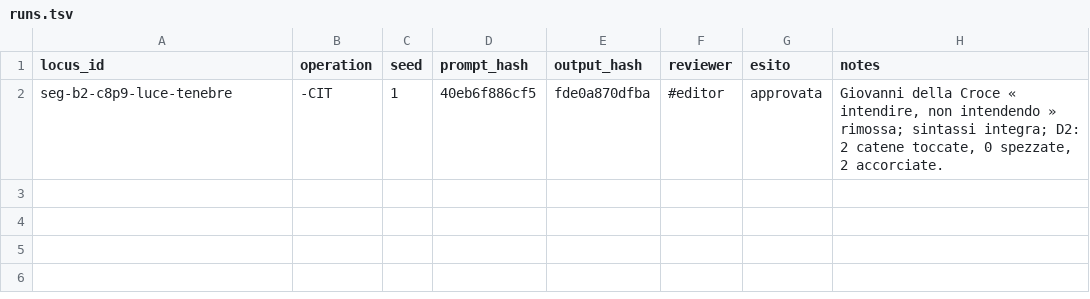
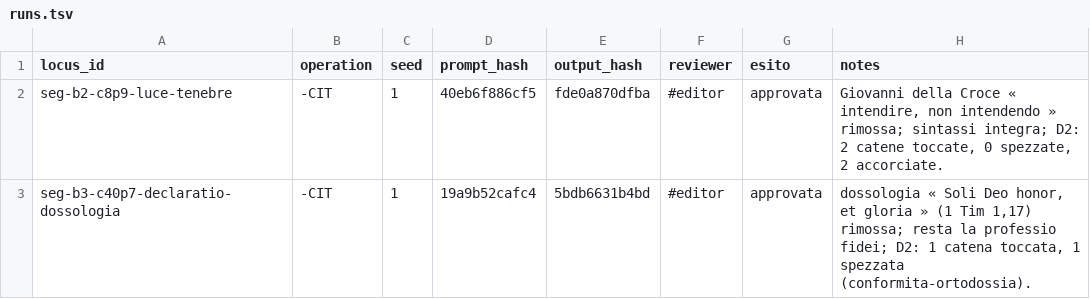
Before and after one commit to luciano-longo77/castello-anima-TEI-IA, a TSV file: logs/runs.tsv, drawn as a sheet.

Commit message:
Update runs.tsv with new operation entry

```diff
--- a/logs/runs.tsv
+++ b/logs/runs.tsv
@@ -2 +2,2 @@ locus_id	operation	seed	prompt_hash	output_hash	reviewer	esito	notes
 seg-b2-c8p9-luce-tenebre	-CIT	1	40eb6f886cf5	fde0a870dfba	#editor	approvata	Giovanni della Croce « intendire, non intendendo » rimossa; sintassi integra; D2: 2 catene toccate, 0 spezzate, 2 accorciate.
+seg-b3-c40p7-declaratio-dossologia	-CIT	1	19a9b52cafc4	5bdb6631b4bd	#editor	approvata	dossologia « Soli Deo honor, et gloria » (1 Tim 1,17) rimossa; resta la professio fidei; D2: 1 catena toccata, 1 spezzata (conformita-ortodossia).
```
